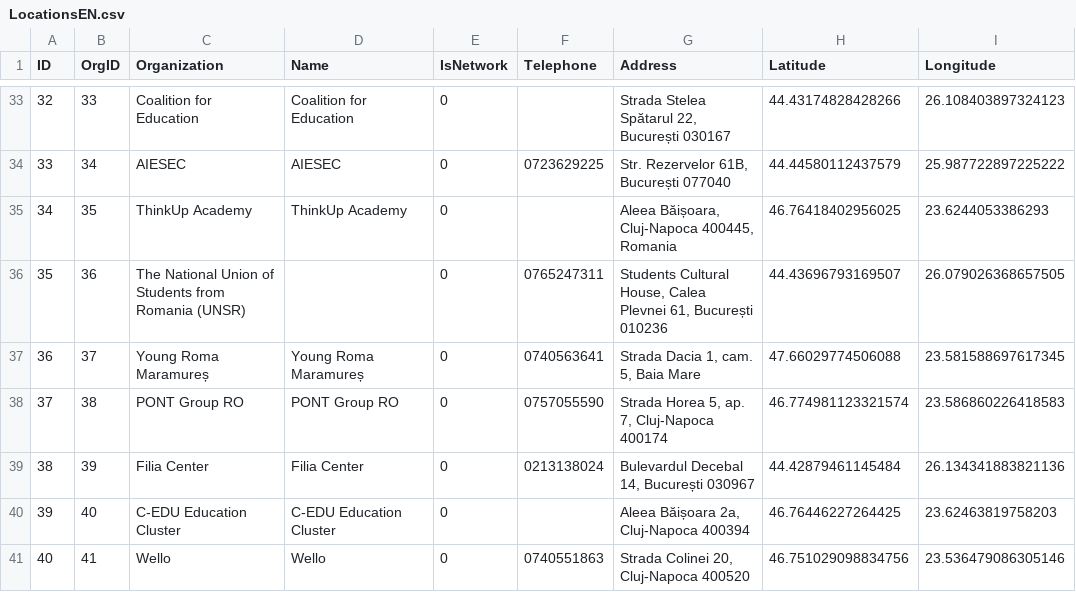
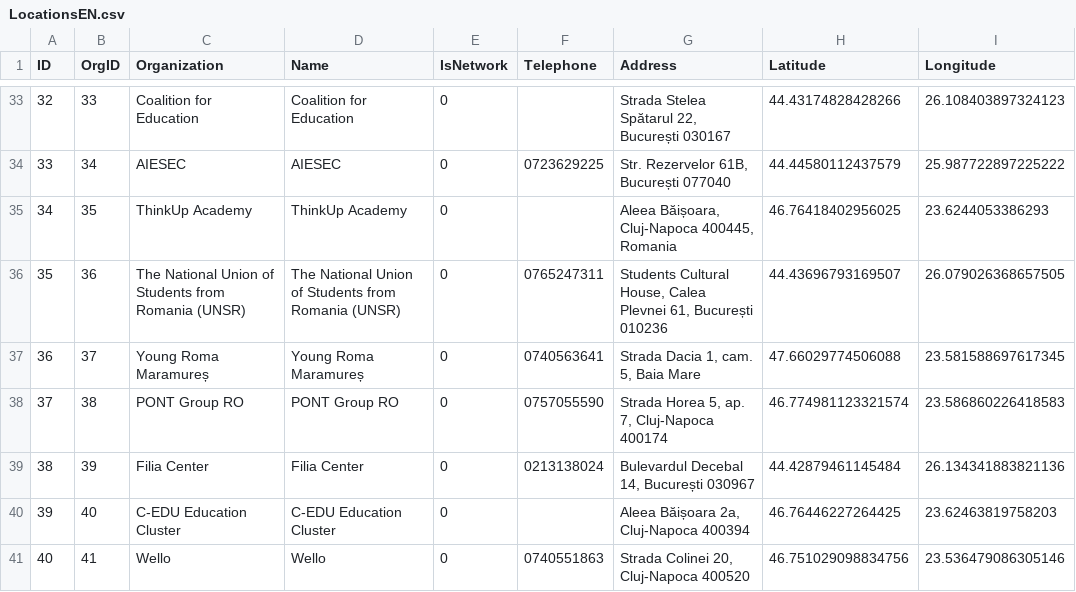
Before and after one commit to WeWatchWall/being-locator, a CSV file: public/csv/LocationsEN.csv, drawn as a sheet; only a part is shown, gaps mark what is left out.

```diff
--- a/public/csv/LocationsEN.csv
+++ b/public/csv/LocationsEN.csv
@@ -35,3 +35,3 @@ ID,OrgID,Organization,Name,IsNetwork,Telephone,Address,Latitude,Longitude
 34,35,ThinkUp Academy,ThinkUp Academy,0,,"Aleea Băișoara, Cluj-Napoca 400445, Romania",46.76418402956025,23.6244053386293
-35,36,The National Union of Students from Romania (UNSR),,0,0765247311,"Students Cultural House, Calea Plevnei 61, București 010236",44.43696793169507,26.079026368657505
+35,36,The National Union of Students from Romania (UNSR),The National Union of Students from Romania (UNSR),0,0765247311,"Students Cultural House, Calea Plevnei 61, București 010236",44.43696793169507,26.079026368657505
 36,37,Young Roma Maramureș,Young Roma Maramureș,0,0740563641,"Strada Dacia 1, cam. 5, Baia Mare",47.66029774506088,23.581588697617345
```
Also changed, not shown: public/csv/LocationsRO.csv, public/csv/StakeholdersEN.csv, 5 other files.
